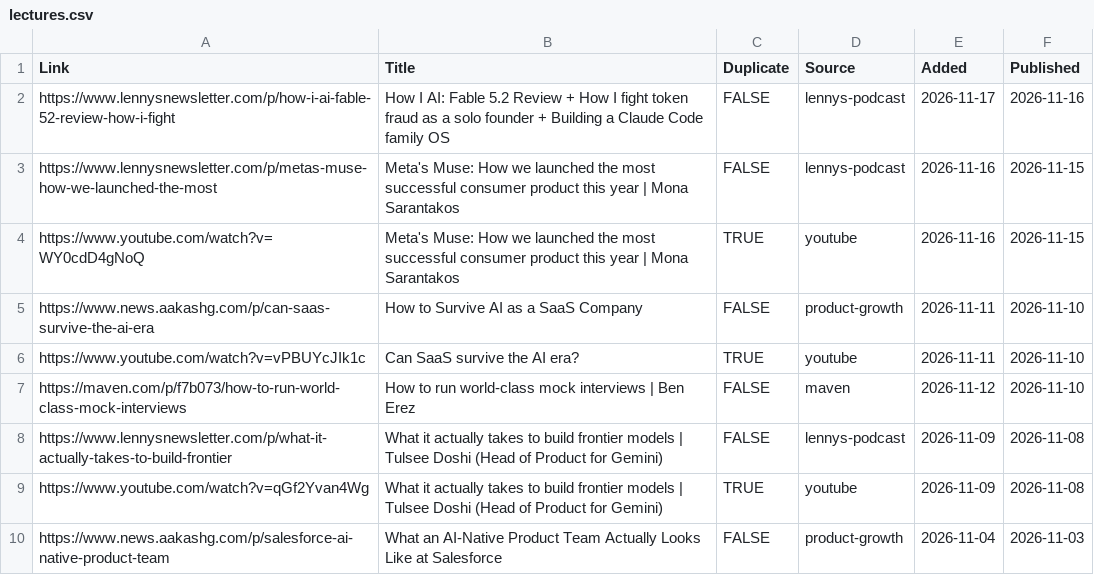
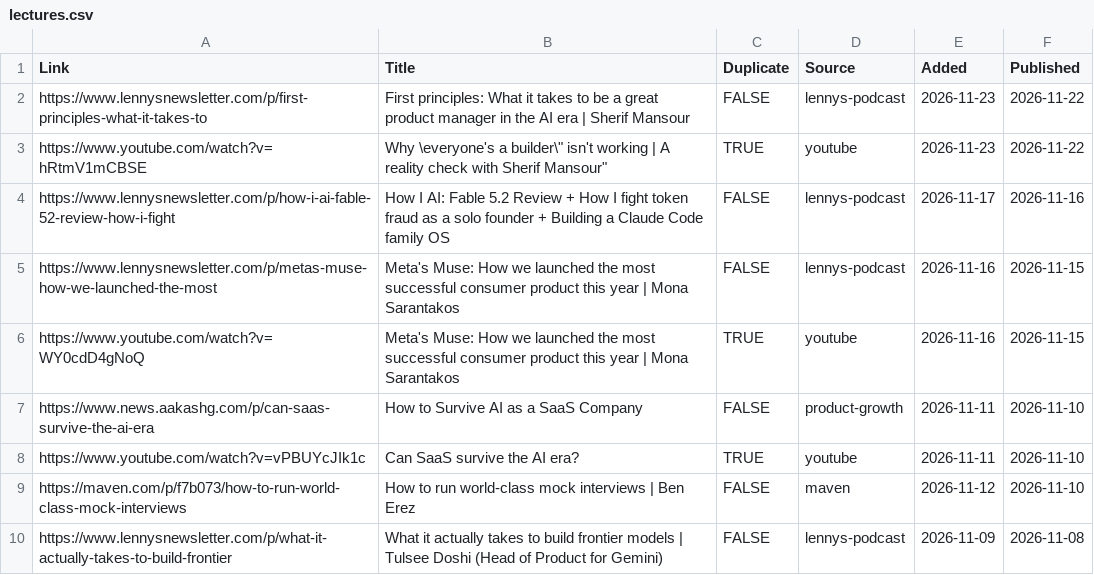
Before and after one commit to Nerupudinho/lecture-player, a CSV file: playlist/lectures.csv, drawn as a sheet; only a part is shown; the shorter side is filled out with more unchanged rows.

```diff
--- a/playlist/lectures.csv
+++ b/playlist/lectures.csv
@@ -1,2 +1,4 @@
 "Link","Title","Duplicate","Source","Added","Published"
+"https://www.lennysnewsletter.com/p/first-principles-what-it-takes-to","First principles: What it takes to be a great product manager in the AI era | Sherif Mansour","FALSE","lennys-podcast","2026-11-23","2026-11-22"
+"https://www.youtube.com/watch?v=hRtmV1mCBSE","Why \"everyone's a builder\" isn't working | A reality check with Sherif Mansour","TRUE","youtube","2026-11-23","2026-11-22"
 "https://www.lennysnewsletter.com/p/how-i-ai-fable-52-review-how-i-fight","How I AI: Fable 5.2 Review + How I fight token fraud as a solo founder + Building a Claude Code family OS","FALSE","lennys-podcast","2026-11-17","2026-11-16"
```
